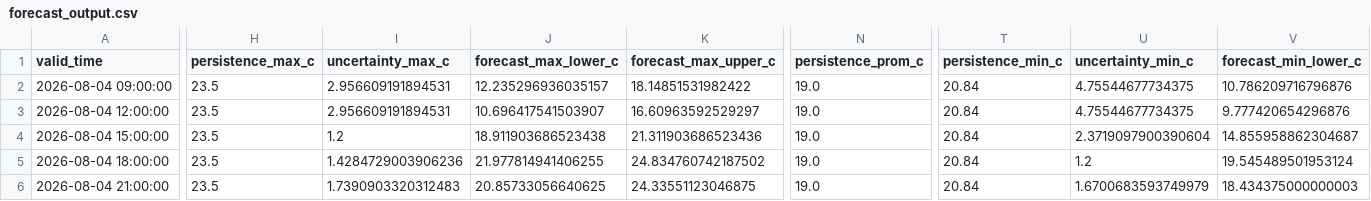
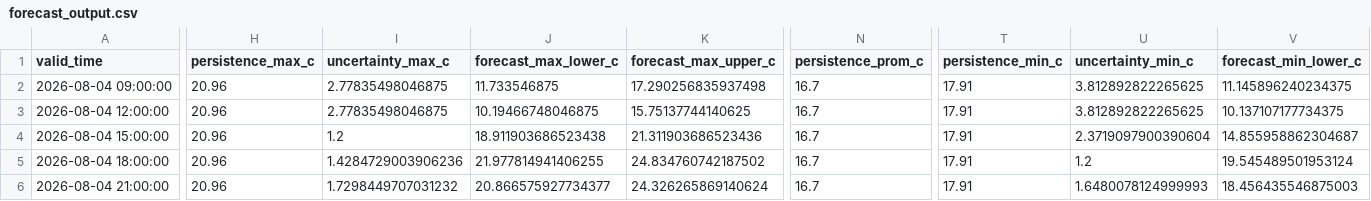
Before and after one commit to ccardenas93/weather_forecast, a CSV file: forecast_output.csv, drawn as a sheet; only a part is shown, gaps mark what is left out; the diff covers the shown part only; the diff names each change by its address in the sheet, - before the commit and + after, or states it on an @@ line.

```diff
--- a/forecast_output.csv
+++ b/forecast_output.csv
-H2:H6 (persistence_max_c): 23.5
+H2:H6 (persistence_max_c): 20.96
-I2:I3 (uncertainty_max_c): 2.956609191894531
+I2:I3 (uncertainty_max_c): 2.77835498046875
-J2 (forecast_max_lower_c): 12.235296936035157
+J2 (forecast_max_lower_c): 11.733546875
-K2 (forecast_max_upper_c): 18.14851531982422
+K2 (forecast_max_upper_c): 17.290256835937498
-N2:N6 (persistence_prom_c): 19.0
+N2:N6 (persistence_prom_c): 16.7
-T2:T6 (persistence_min_c): 20.84
+T2:T6 (persistence_min_c): 17.91
-U2:U3 (uncertainty_min_c): 4.75544677734375
+U2:U3 (uncertainty_min_c): 3.812892822265625
-V2 (forecast_min_lower_c): 10.786209716796876
+V2 (forecast_min_lower_c): 11.145896240234375
-J3 (forecast_max_lower_c): 10.696417541503907
+J3 (forecast_max_lower_c): 10.19466748046875
-K3 (forecast_max_upper_c): 16.60963592529297
+K3 (forecast_max_upper_c): 15.75137744140625
-V3 (forecast_min_lower_c): 9.777420654296876
+V3 (forecast_min_lower_c): 10.137107177734375
-I6 (uncertainty_max_c): 1.7390903320312483
+I6 (uncertainty_max_c): 1.7298449707031232
-J6 (forecast_max_lower_c): 20.85733056640625
+J6 (forecast_max_lower_c): 20.866575927734377
-K6 (forecast_max_upper_c): 24.33551123046875
+K6 (forecast_max_upper_c): 24.326265869140624
-U6 (uncertainty_min_c): 1.6700683593749979
+U6 (uncertainty_min_c): 1.6480078124999993
-V6 (forecast_min_lower_c): 18.434375000000003
+V6 (forecast_min_lower_c): 18.456435546875003
```
Also changed, not shown: 67 edited cells elsewhere in this file, forecast_metrics.csv, merged_data_export.csv, 5 other files.
